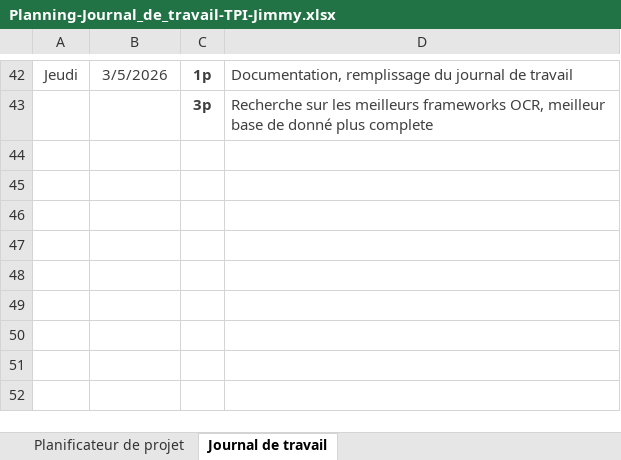
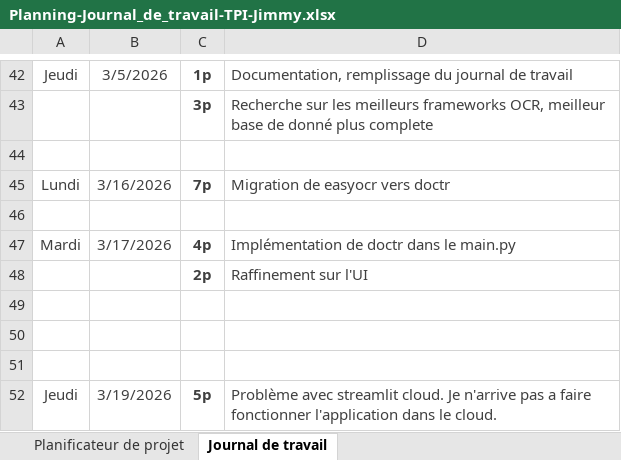
Before and after one commit to jimmylamcpnv/pre-tpi-, an Excel workbook: Documentations/Planning-Journal_de_travail-TPI-Jimmy.xlsx, sheet Journal de travail, drawn as a sheet; only a part is shown, gaps mark what is left out; values as stored, in another font and other column widths than the file's, no borders; the diff names each change by its address in the sheet, - before the commit and + after, or states it on an @@ line.

```diff
--- a/Documentations/Planning-Journal_de_travail-TPI-Jimmy.xlsx (sheet Journal de travail)
+++ b/Documentations/Planning-Journal_de_travail-TPI-Jimmy.xlsx (sheet Journal de travail)
+row 44: (empty)
+row 45: Lundi | 3/16/2026 | 7p | Migration de easyocr vers doctr
+row 46: (empty)
+row 47: Mardi | 3/17/2026 | 4p | Implémentation de doctr dans le main.py
+row 48:  |  | 2p | Raffinement sur l'UI
+row 49: (empty)
+row 50: (empty)
+row 51: (empty)
+row 52: Jeudi | 3/19/2026 | 5p | Problème avec streamlit cloud. Je n'arrive pas a faire fonctionner l'application dans le cloud.
```
Also changed, not shown: sheet Planificateur de projet, 1 other file.
